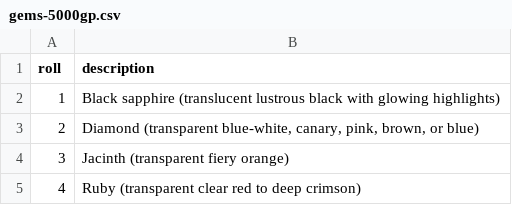
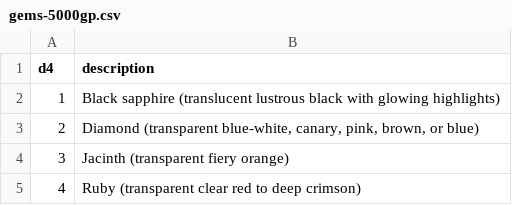
Before and after one commit to cjstehno/lootgen, a CSV file: tables/gems-5000gp.csv, drawn as a sheet.

```diff
--- a/tables/gems-5000gp.csv
+++ b/tables/gems-5000gp.csv
@@ -1,2 +1,2 @@
-roll,description
+d4,description
 1,Black sapphire (translucent lustrous black with glowing highlights)
```
Also changed, not shown: tables/art-2500gp.csv, tables/art-250gp.csv, 27 other files.
